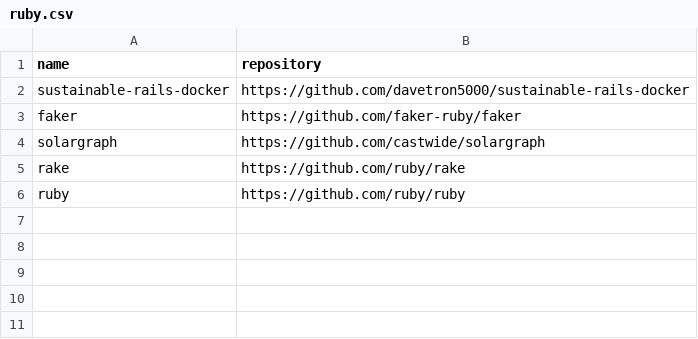
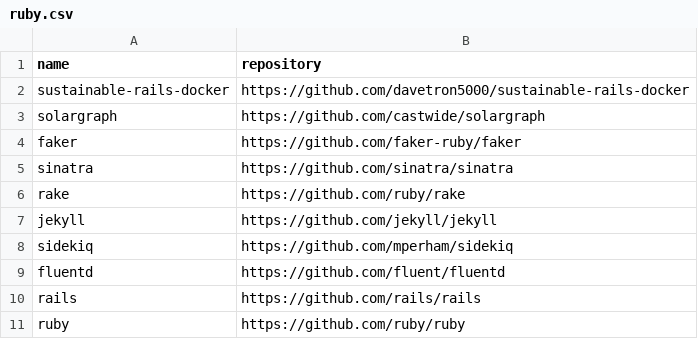
Before and after one commit to easbarba/lar, a CSV file: .config/floss/ruby.csv, drawn as a sheet.

Commit message:
floss/ruby: more cool projects

```diff
--- a/.config/floss/ruby.csv
+++ b/.config/floss/ruby.csv
@@ -2,5 +2,10 @@ name,repository
 sustainable-rails-docker,https://github.com/davetron5000/sustainable-rails-docker
+solargraph,https://github.com/castwide/solargraph
 faker,https://github.com/faker-ruby/faker
-solargraph,https://github.com/castwide/solargraph
+sinatra,https://github.com/sinatra/sinatra
 rake,https://github.com/ruby/rake
+jekyll,https://github.com/jekyll/jekyll
+sidekiq,https://github.com/mperham/sidekiq
+fluentd,https://github.com/fluent/fluentd
+rails,https://github.com/rails/rails
 ruby,https://github.com/ruby/ruby
```
